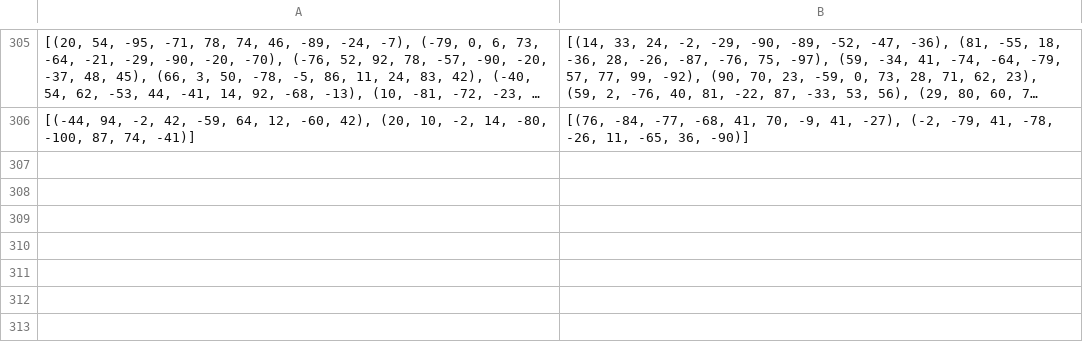
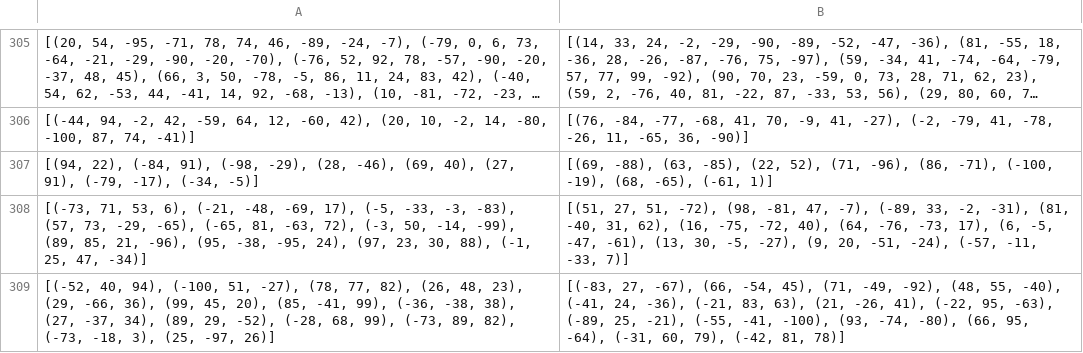
Before and after one commit to theref/game-theory-analysis, a CSV file: plots/fails.csv, drawn as a sheet; only a part is shown, gaps mark what is left out; long unchanged cells end in ….

Commit message:
More data and plots

```diff
--- a/plots/fails.csv
+++ b/plots/fails.csv
@@ -306 +306,4 @@
 "[(-44, 94, -2, 42, -59, 64, 12, -60, 42), (20, 10, -2, 14, -80, -100, 87, 74, -41)]","[(76, -84, -77, -68, 41, 70, -9, 41, -27), (-2, -79, 41, -78, -26, 11, -65, 36, -90)]"
+"[(94, 22), (-84, 91), (-98, -29), (28, -46), (69, 40), (27, 91), (-79, -17), (-34, -5)]","[(69, -88), (63, -85), (22, 52), (71, -96), (86, -71), (-100, -19), (68, -65), (-61, 1)]"
+"[(-73, 71, 53, 6), (-21, -48, -69, 17), (-5, -33, -3, -83), (57, 73, -29, -65), (-65, 81, -63, 72), (-3, 50, -14, -99), (89, 85, 21, -96), (95, -38, -95, 24), (97, 23, 30, 88), (-1, 25, 47, -34)]","[(51, 27, 51, -72), (98, -81, 47, -7), (-89, 33, -2, -31), (81, -40, 31, 62), (16, -75, -72, 40), (64, -76, -73, 17), (6, -5, -47, -61), (13, 30, -5, -27), (9, 20, -51, -24), (-57, -11, -33, 7)]"
+"[(-52, 40, 94), (-100, 51, -27), (78, 77, 82), (26, 48, 23), (29, -66, 36), (99, 45, 20), (85, -41, 99), (-36, -38, 38), (27, -37, 34), (89, 29, -52), (-28, 68, 99), (-73, 89, 82), (-73, -18, 3), (25, -97, 26)]","[(-83, 27, -67), (66, -54, 45), (71, -49, -92), (48, 55, -40), (-41, 24, -36), (-21, 83, 63), (21, -26, 41), (-22, 95, -63), (-89, 25, -21), (-55, -41, -100), (93, -74, -80), (66, 95, -64), (-31, 60, 79), (-42, 81, 78)]"
```
Also changed, not shown: 19 other files.
